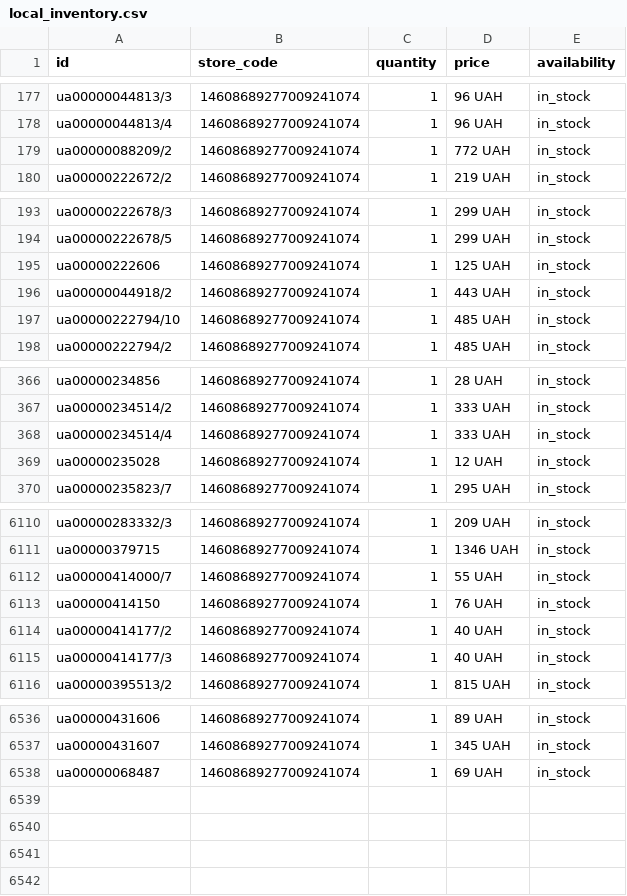
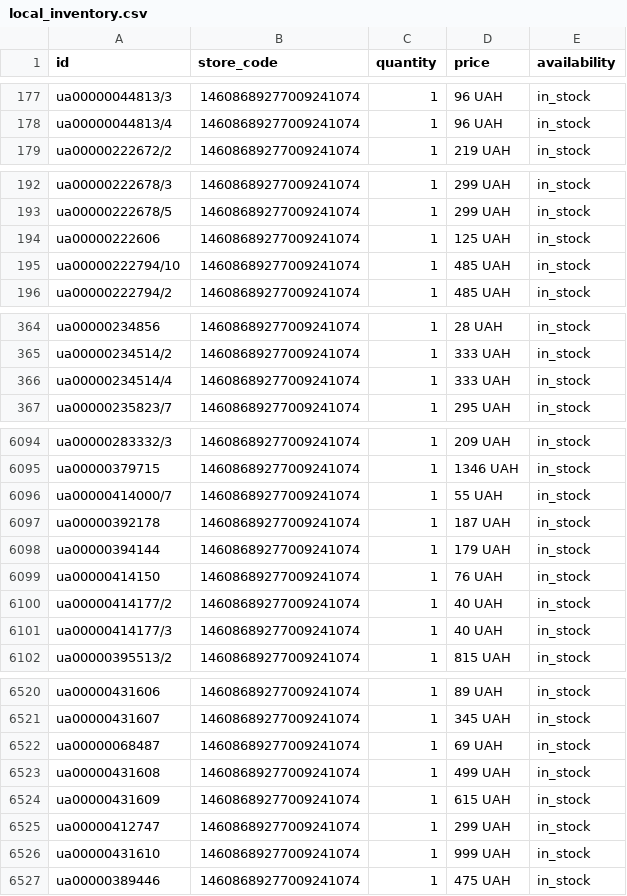
Before and after one commit to gamer20102010-star/merchant-inventory, a CSV file: local_inventory.csv, drawn as a sheet; only a part is shown, gaps mark what is left out; the diff covers the shown part only.

```diff
--- a/local_inventory.csv
+++ b/local_inventory.csv
@@ -178,3 +178,2 @@ ua00000044813/3,14608689277009241074,1,96 UAH,in_stock
 ua00000044813/4,14608689277009241074,1,96 UAH,in_stock
-ua00000088209/2,14608689277009241074,1,772 UAH,in_stock
 ua00000222672/2,14608689277009241074,1,219 UAH,in_stock
@@ -195,3 +194,2 @@ ua00000222678/5,14608689277009241074,1,299 UAH,in_stock
 ua00000222606,14608689277009241074,1,125 UAH,in_stock
-ua00000044918/2,14608689277009241074,1,443 UAH,in_stock
 ua00000222794/10,14608689277009241074,1,485 UAH,in_stock
@@ -368,3 +366,2 @@ ua00000234514/2,14608689277009241074,1,333 UAH,in_stock
 ua00000234514/4,14608689277009241074,1,333 UAH,in_stock
-ua00000235028,14608689277009241074,1,12 UAH,in_stock
 ua00000235823/7,14608689277009241074,1,295 UAH,in_stock
@@ -6112,2 +6096,4 @@ ua00000379715,14608689277009241074,1,1346 UAH,in_stock
 ua00000414000/7,14608689277009241074,1,55 UAH,in_stock
+ua00000392178,14608689277009241074,1,187 UAH,in_stock
+ua00000394144,14608689277009241074,1,179 UAH,in_stock
 ua00000414150,14608689277009241074,1,76 UAH,in_stock
@@ -6538 +6522,6 @@ ua00000431607,14608689277009241074,1,345 UAH,in_stock
 ua00000068487,14608689277009241074,1,69 UAH,in_stock
+ua00000431608,14608689277009241074,1,499 UAH,in_stock
+ua00000431609,14608689277009241074,1,615 UAH,in_stock
+ua00000412747,14608689277009241074,1,299 UAH,in_stock
+ua00000431610,14608689277009241074,1,999 UAH,in_stock
+ua00000389446,14608689277009241074,1,475 UAH,in_stock
```
Also changed, not shown: 15 removed rows and 2 edited cells elsewhere in this file.
